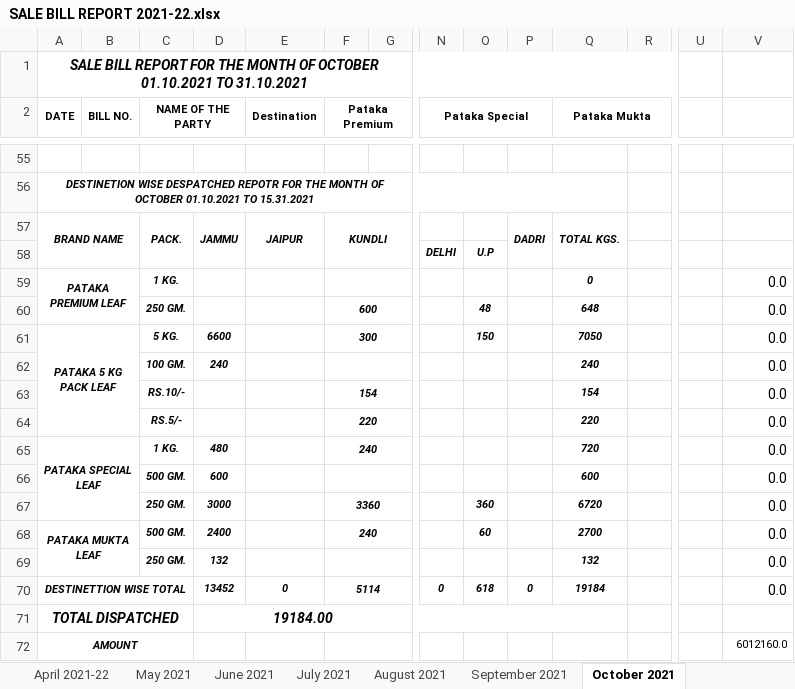
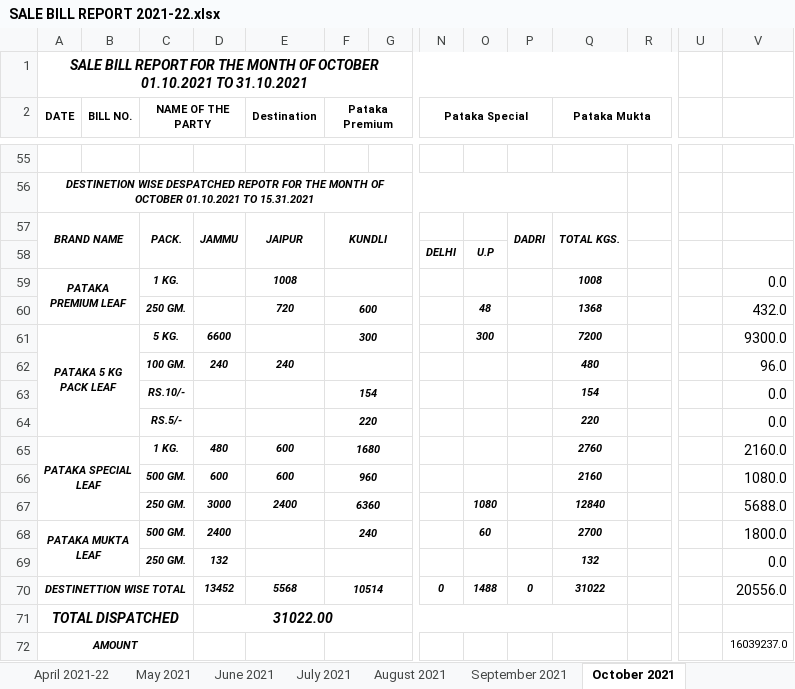
Before and after one commit to TusharPanja15/excel, an Excel workbook: SALE BILL REPORT 2021-22.xlsx, sheet October 2021, drawn as a sheet; only a part is shown, gaps mark what is left out; values as stored, in another font and other column widths than the file's, no borders; removed rows and columns are numbered as before the commit, all else as after; rows hold the shown columns only; the diff covers the shown part only; the diff names each change by its address in the sheet, - before the commit and + after, or states it on an @@ line.

```diff
--- a/SALE BILL REPORT 2021-22.xlsx (sheet October 2021)
+++ b/SALE BILL REPORT 2021-22.xlsx (sheet October 2021)
-E59 (Destination): (empty)
+E59 (Destination): 1008
-Q59 (Pataka Mukta): 0
+Q59 (Pataka Mukta): 1008
-E60 (Destination): (empty)
+E60 (Destination): 720
-Q60 (Pataka Mukta): 648
+Q60 (Pataka Mukta): 1368
-V60: 0.0
+V60: 432.0
-O61: 150
+O61: 300
-Q61 (Pataka Mukta): 7050
+Q61 (Pataka Mukta): 7200
-V61: 0.0
+V61: 9300.0
-row 62:  |  | 100 GM. | 240 |  |  |  |  |  |  | 240 |  |  | 0.0
+row 62:  |  | 100 GM. | 240 | 240 |  |  |  |  |  | 480 |  |  | 96.0
-E65 (Destination): (empty)
+E65 (Destination): 600
-F65 (Pataka Premium): 240
+F65 (Pataka Premium): 1680
-Q65 (Pataka Mukta): 720
+Q65 (Pataka Mukta): 2760
-V65: 0.0
+V65: 2160.0
-row 66:  |  | 500 GM. | 600 |  |  |  |  |  |  | 600 |  |  | 0.0
-row 67:  |  | 250 GM. | 3000 |  | 3360 |  |  | 360 |  | 6720 |  |  | 0.0
+row 66:  |  | 500 GM. | 600 | 600 | 960 |  |  |  |  | 2160 |  |  | 1080.0
+row 67:  |  | 250 GM. | 3000 | 2400 | 6360 |  |  | 1080 |  | 12840 |  |  | 5688.0
-V68: 0.0
+V68: 1800.0
-E70 (Destination): 0
+E70 (Destination): 5568
-F70 (Pataka Premium): 5114
+F70 (Pataka Premium): 10514
-O70: 618
+O70: 1488
-Q70 (Pataka Mukta): 19184
+Q70 (Pataka Mukta): 31022
-V70: 0.0
+V70: 20556.0
-D71: 19184.00
+D71: 31022.00
-V72: 6012160.0
+V72: 16039237.0
```
Also changed, not shown: 13 added rows, 13 removed rows and 1 edited cell elsewhere in this sheet, BLENDED TEA STOCK REGISTER 2021-22.xlsx, D.K STATEMENT -2021-22.xlsx, 3 other files.
